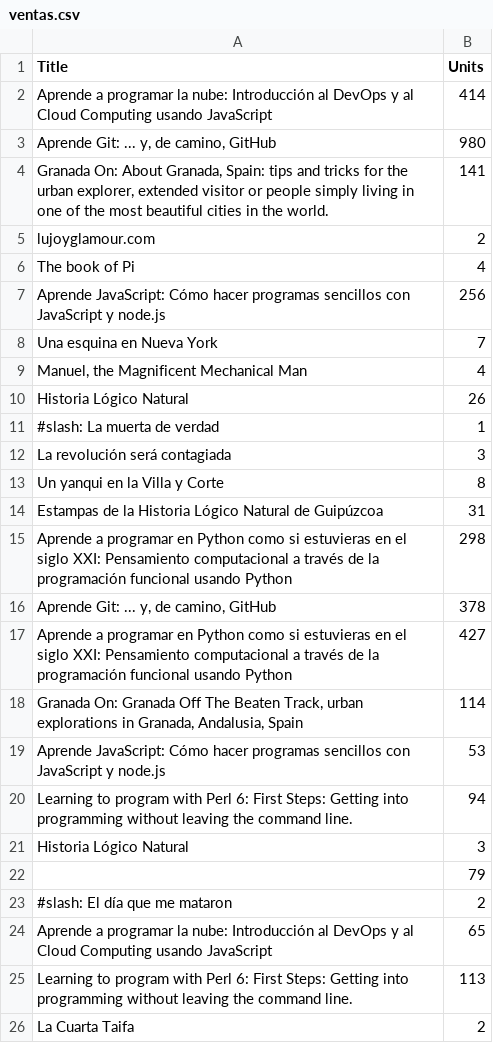
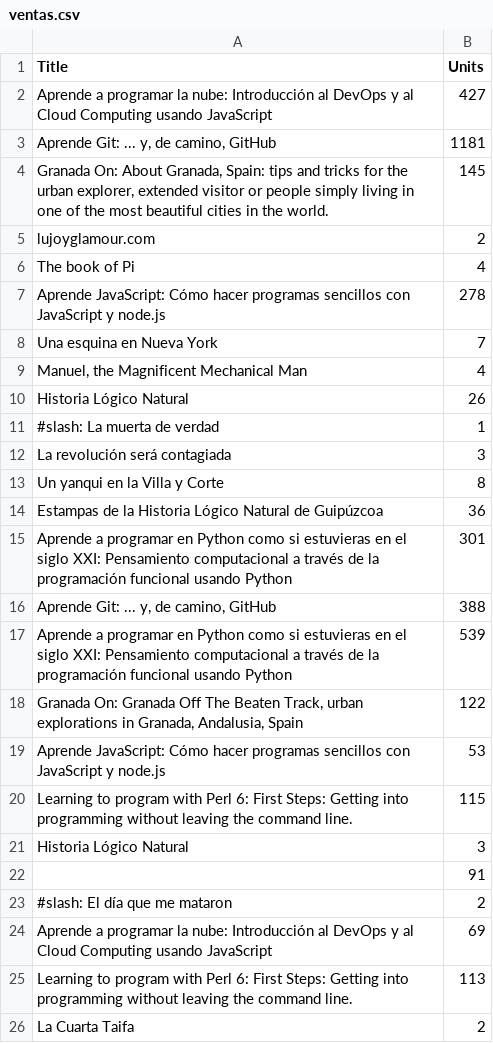
Before and after one commit to JJ/py-kdp, a CSV file: ventas.csv, drawn as a sheet; only a part is shown.

Commit message:
Actualiza ventas 15 enero 2019

```diff
--- a/ventas.csv
+++ b/ventas.csv
@@ -1,8 +1,8 @@
 Title, Units
-"Aprende a programar la nube: Introducción al DevOps y al Cloud Computing usando JavaScript", 414
-"Aprende Git: ... y, de camino, GitHub", 980
-"Granada On: About Granada, Spain: tips and tricks for the urban explorer, extended visitor or people simply living in one of the most beautiful cities in the world.", 141
+"Aprende a programar la nube: Introducción al DevOps y al Cloud Computing usando JavaScript", 427
+"Aprende Git: ... y, de camino, GitHub", 1181
+"Granada On: About Granada, Spain: tips and tricks for the urban explorer, extended visitor or people simply living in one of the most beautiful cities in the world.", 145
 "lujoyglamour.com", 2
 "The book of Pi", 4
-"Aprende JavaScript: Cómo hacer programas sencillos con JavaScript y node.js", 256
+"Aprende JavaScript: Cómo hacer programas sencillos con JavaScript y node.js", 278
 "Una esquina en Nueva York", 7
@@ -13,13 +13,13 @@ Title, Units
 "Un yanqui en la Villa y Corte", 8
-"Estampas de la Historia Lógico Natural de Guipúzcoa", 31
-"Aprende a programar en Python como si estuvieras en el siglo XXI: Pensamiento computacional a través de la programación funcional usando Python", 298
-"Aprende Git: ... y, de camino, GitHub", 378
-"Aprende a programar en Python como si estuvieras en el siglo XXI: Pensamiento computacional a través de la programación funcional usando Python", 427
-"Granada On: Granada Off The Beaten Track, urban explorations in Granada, Andalusia, Spain", 114
+"Estampas de la Historia Lógico Natural de Guipúzcoa", 36
+"Aprende a programar en Python como si estuvieras en el siglo XXI: Pensamiento computacional a través de la programación funcional usando Python", 301
+"Aprende Git: ... y, de camino, GitHub", 388
+"Aprende a programar en Python como si estuvieras en el siglo XXI: Pensamiento computacional a través de la programación funcional usando Python", 539
+"Granada On: Granada Off The Beaten Track, urban explorations in Granada, Andalusia, Spain", 122
 "Aprende JavaScript: Cómo hacer programas sencillos con JavaScript y node.js", 53
-"Learning to program with Perl 6: First Steps: Getting into programming without leaving the command line.", 94
+"Learning to program with Perl 6: First Steps: Getting into programming without leaving the command line.", 115
 "Historia Lógico Natural", 3
-"", 79
+"", 91
 "#slash: El día que me mataron", 2
-"Aprende a programar la nube: Introducción al DevOps y al Cloud Computing usando JavaScript", 65
+"Aprende a programar la nube: Introducción al DevOps y al Cloud Computing usando JavaScript", 69
 "Learning to program with Perl 6: First Steps: Getting into programming without leaving the command line.", 113
```
